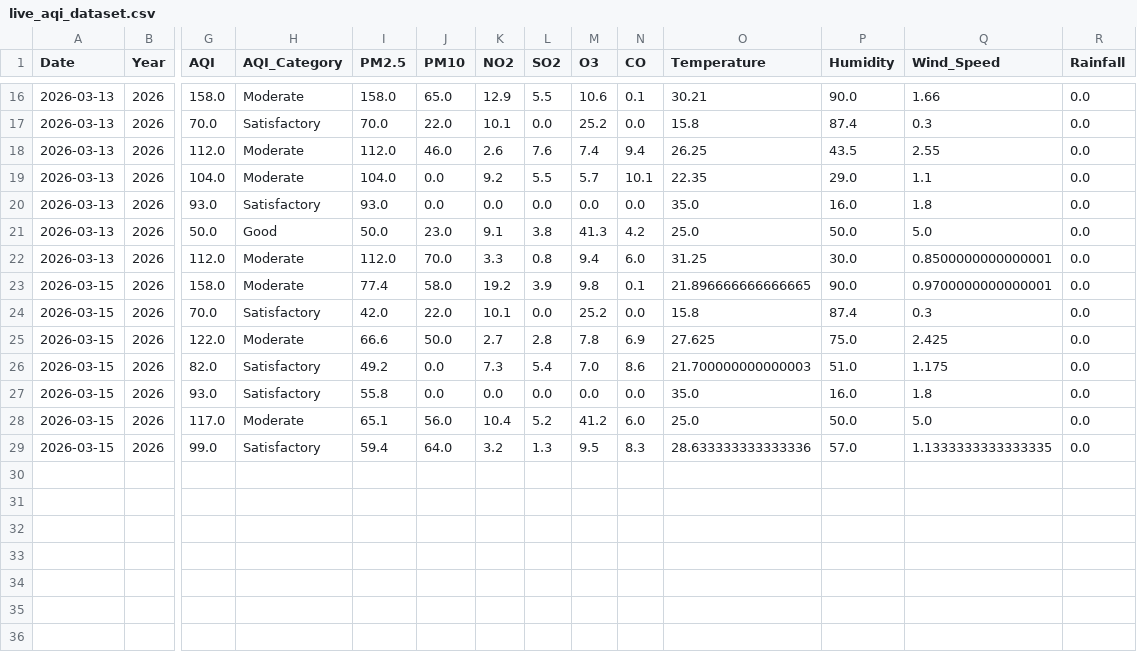
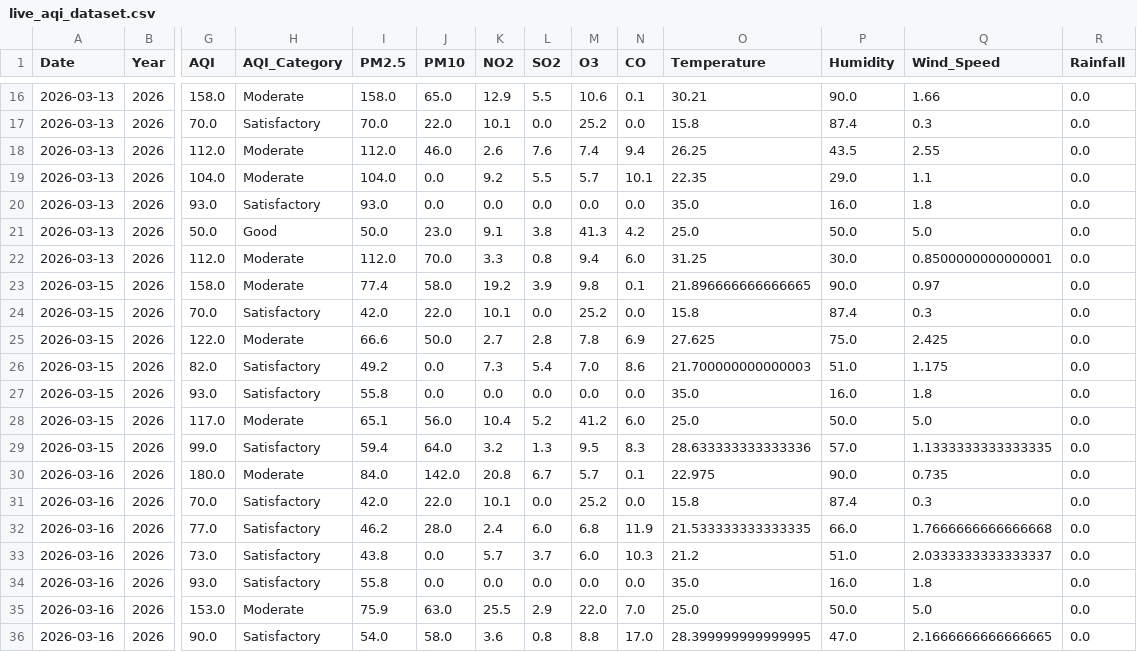
Before and after one commit to Rohan0639/aqi-prediction-ml, a CSV file: data/live_aqi_dataset.csv, drawn as a sheet; only a part is shown, gaps mark what is left out; rows hold the shown columns only; the diff names each change by its address in the sheet, - before the commit and + after, or states it on an @@ line.

```diff
--- a/data/live_aqi_dataset.csv
+++ b/data/live_aqi_dataset.csv
-Q23 (Wind_Speed): 0.9700000000000001
+Q23 (Wind_Speed): 0.97
+row 30: 2026-03-16 | 2026 | 180.0 | Moderate | 84.0 | 142.0 | 20.8 | 6.7 | 5.7 | 0.1 | 22.975 | 90.0 | 0.735 | 0.0
+row 31: 2026-03-16 | 2026 | 70.0 | Satisfactory | 42.0 | 22.0 | 10.1 | 0.0 | 25.2 | 0.0 | 15.8 | 87.4 | 0.3 | 0.0
+row 32: 2026-03-16 | 2026 | 77.0 | Satisfactory | 46.2 | 28.0 | 2.4 | 6.0 | 6.8 | 11.9 | 21.533333333333335 | 66.0 | 1.7666666666666668 | 0.0
+row 33: 2026-03-16 | 2026 | 73.0 | Satisfactory | 43.8 | 0.0 | 5.7 | 3.7 | 6.0 | 10.3 | 21.2 | 51.0 | 2.0333333333333337 | 0.0
+row 34: 2026-03-16 | 2026 | 93.0 | Satisfactory | 55.8 | 0.0 | 0.0 | 0.0 | 0.0 | 0.0 | 35.0 | 16.0 | 1.8 | 0.0
+row 35: 2026-03-16 | 2026 | 153.0 | Moderate | 75.9 | 63.0 | 25.5 | 2.9 | 22.0 | 7.0 | 25.0 | 50.0 | 5.0 | 0.0
+row 36: 2026-03-16 | 2026 | 90.0 | Satisfactory | 54.0 | 58.0 | 3.6 | 0.8 | 8.8 | 17.0 | 28.399999999999995 | 47.0 | 2.1666666666666665 | 0.0
```
Also changed, not shown: 1 other file.
